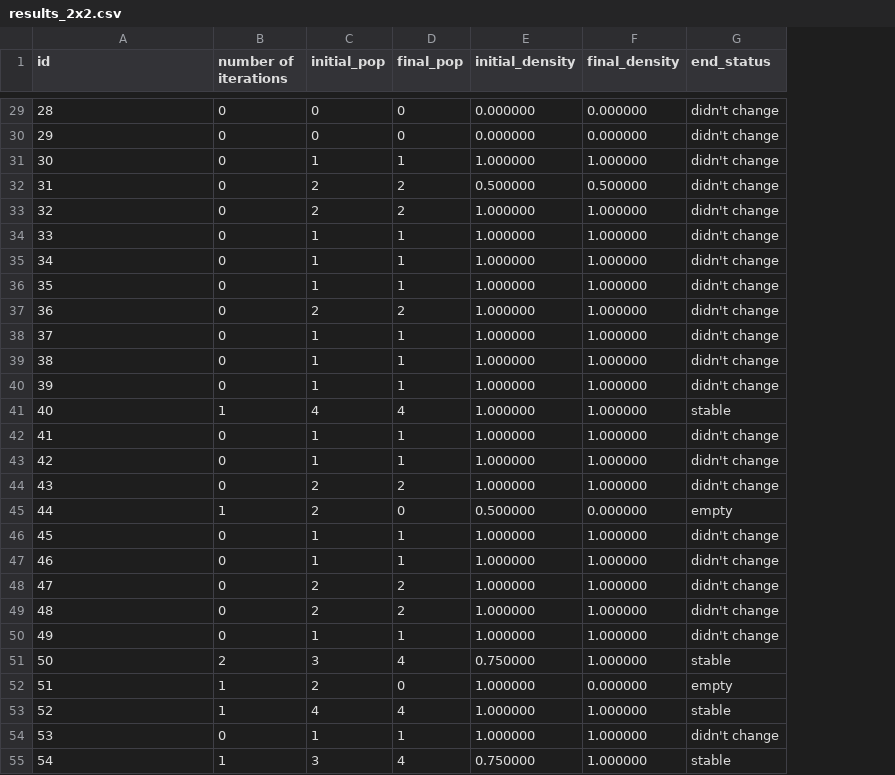
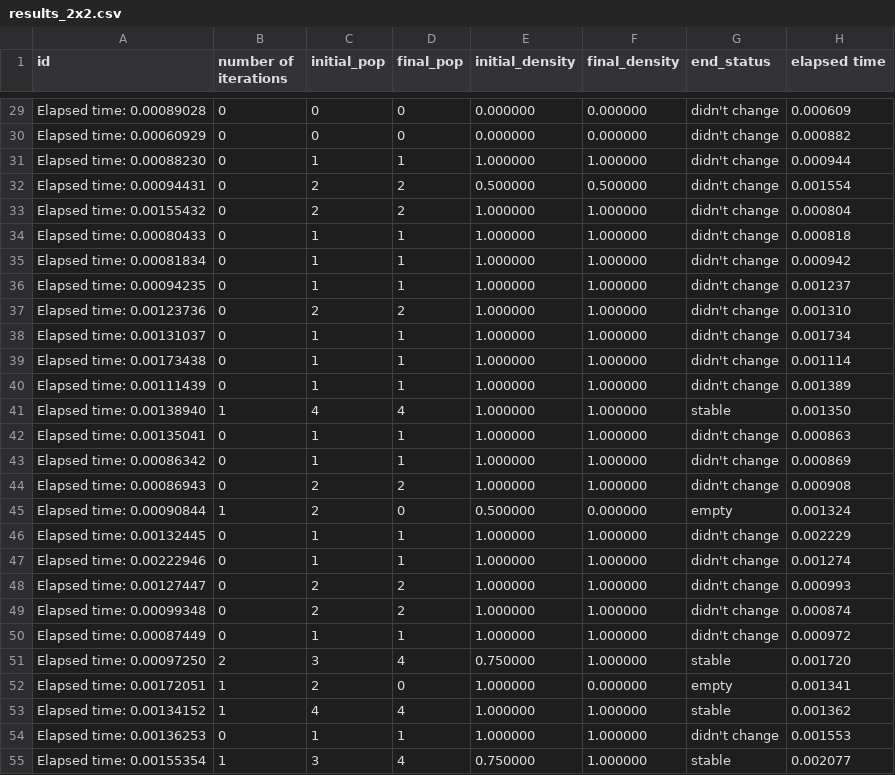
Before and after one commit to ricardomorita42/mac0322, a CSV file: ep3/golly-2.7-gtk64/Scripts/My_scripts/output/results_2x2.csv, drawn as a sheet; only a part is shown, gaps mark what is left out; the diff covers the shown part only; the diff names each change by its address in the sheet, - before the commit and + after, or states it on an @@ line.

```diff
--- a/ep3/golly-2.7-gtk64/Scripts/My_scripts/output/results_2x2.csv
+++ b/ep3/golly-2.7-gtk64/Scripts/My_scripts/output/results_2x2.csv
+column H (elapsed time), rows 29-55: 0.000609 | 0.000882 | 0.000944 | 0.001554 | 0.000804 | 0.000818 | 0.000942 | 0.001237 | 0.001310 | 0.001734 | 0.001114 | 0.001389 | 0.001350 | 0.000863 | 0.000869 | 0.000908 | 0.001324 | 0.002229 | 0.001274 | 0.000993 | 0.000874 | 0.000972 | 0.001720 | 0.001341 | 0.001362 | 0.001553 | 0.002077
-A29 (id): 28
+A29 (id): Elapsed time: 0.00089028
-A30 (id): 29
+A30 (id): Elapsed time: 0.00060929
-A31 (id): 30
+A31 (id): Elapsed time: 0.00088230
-A32 (id): 31
+A32 (id): Elapsed time: 0.00094431
-A33 (id): 32
+A33 (id): Elapsed time: 0.00155432
-A34 (id): 33
+A34 (id): Elapsed time: 0.00080433
-A35 (id): 34
+A35 (id): Elapsed time: 0.00081834
-A36 (id): 35
+A36 (id): Elapsed time: 0.00094235
-A37 (id): 36
+A37 (id): Elapsed time: 0.00123736
-A38 (id): 37
+A38 (id): Elapsed time: 0.00131037
-A39 (id): 38
+A39 (id): Elapsed time: 0.00173438
-A40 (id): 39
+A40 (id): Elapsed time: 0.00111439
-A41 (id): 40
+A41 (id): Elapsed time: 0.00138940
-A42 (id): 41
+A42 (id): Elapsed time: 0.00135041
-A43 (id): 42
+A43 (id): Elapsed time: 0.00086342
-A44 (id): 43
+A44 (id): Elapsed time: 0.00086943
-A45 (id): 44
+A45 (id): Elapsed time: 0.00090844
-A46 (id): 45
+A46 (id): Elapsed time: 0.00132445
-A47 (id): 46
+A47 (id): Elapsed time: 0.00222946
-A48 (id): 47
+A48 (id): Elapsed time: 0.00127447
-A49 (id): 48
+A49 (id): Elapsed time: 0.00099348
-A50 (id): 49
+A50 (id): Elapsed time: 0.00087449
-A51 (id): 50
+A51 (id): Elapsed time: 0.00097250
-A52 (id): 51
+A52 (id): Elapsed time: 0.00172051
-A53 (id): 52
+A53 (id): Elapsed time: 0.00134152
-A54 (id): 53
+A54 (id): Elapsed time: 0.00136253
-A55 (id): 54
+A55 (id): Elapsed time: 0.00155354
```
Also changed, not shown: 1 added row and 36 edited cells elsewhere in this file, 3 other files.
